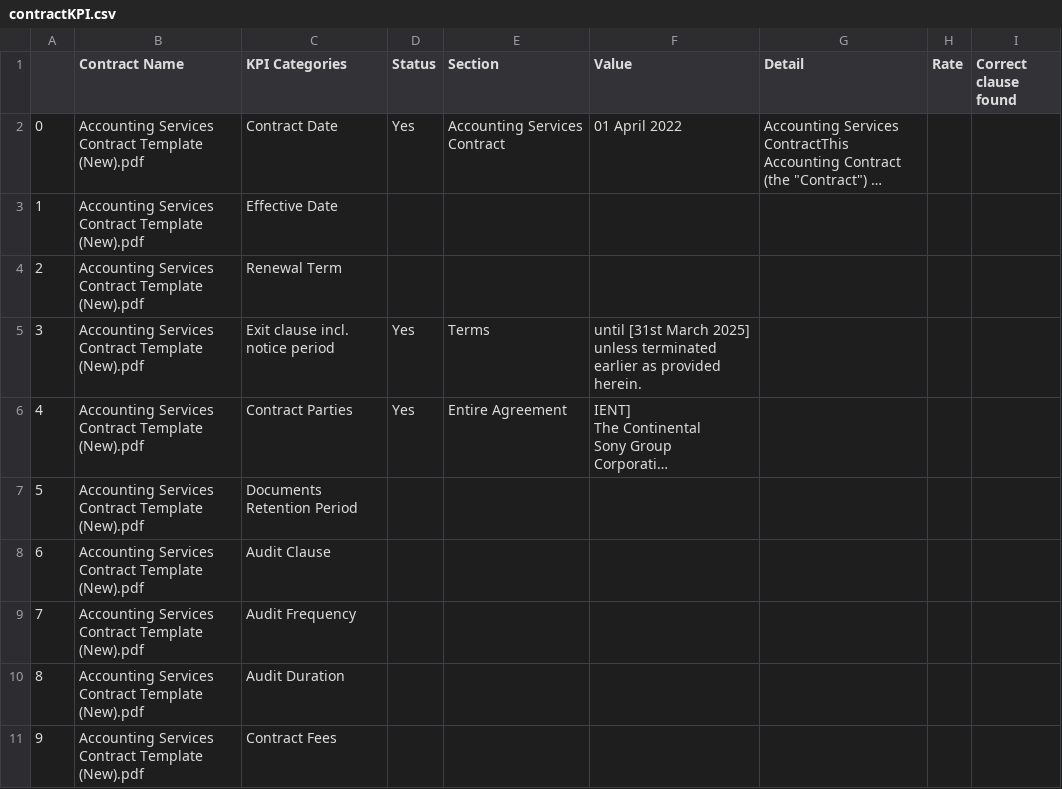
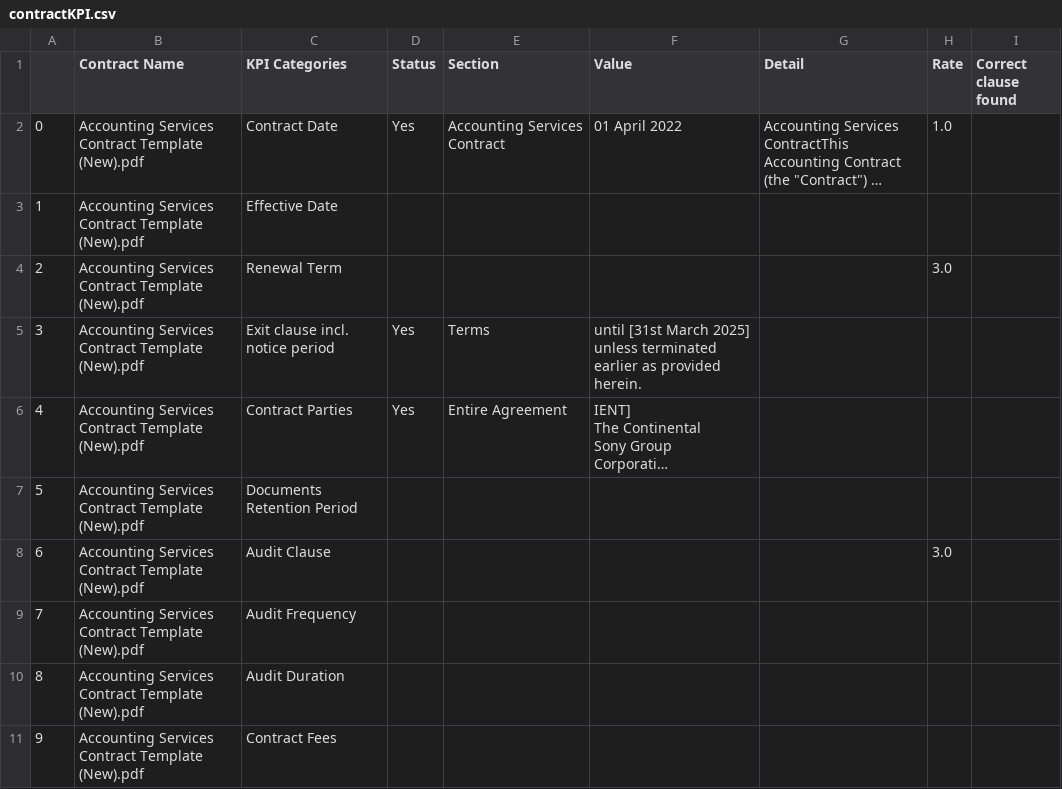
Before and after one commit to trannam710/codeShareRepo, a CSV file: data/contractKPI.csv, drawn as a sheet; only a part is shown; long unchanged cells end in …; the diff names each change by its address in the sheet, - before the commit and + after, or states it on an @@ line.

Commit message:
update

```diff
--- a/data/contractKPI.csv
+++ b/data/contractKPI.csv
-H2 (Rate): (empty)
+H2 (Rate): 1.0
-H4 (Rate): (empty)
+H4 (Rate): 3.0
-H8 (Rate): (empty)
+H8 (Rate): 3.0
```
